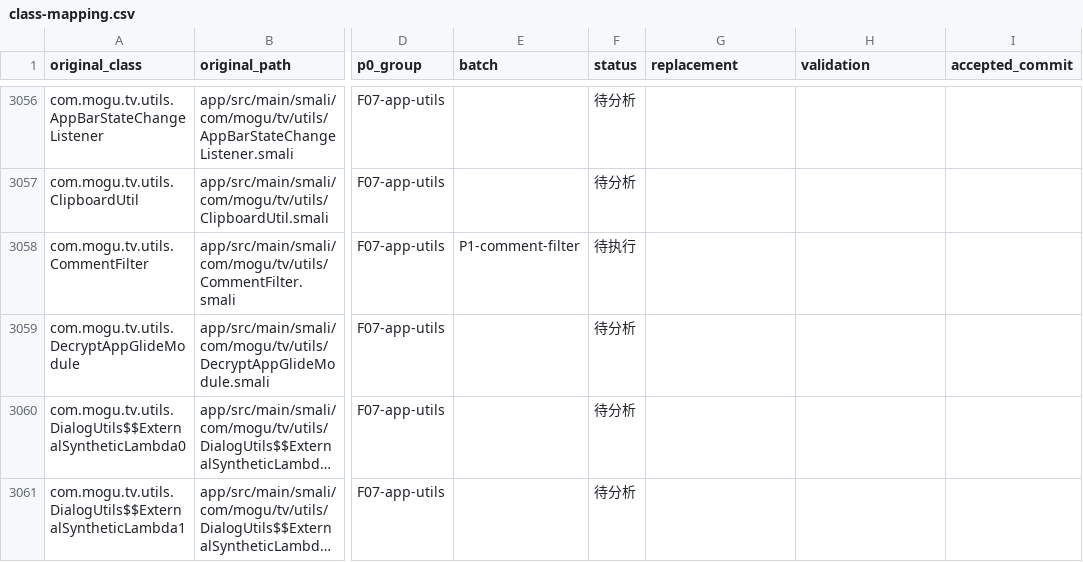
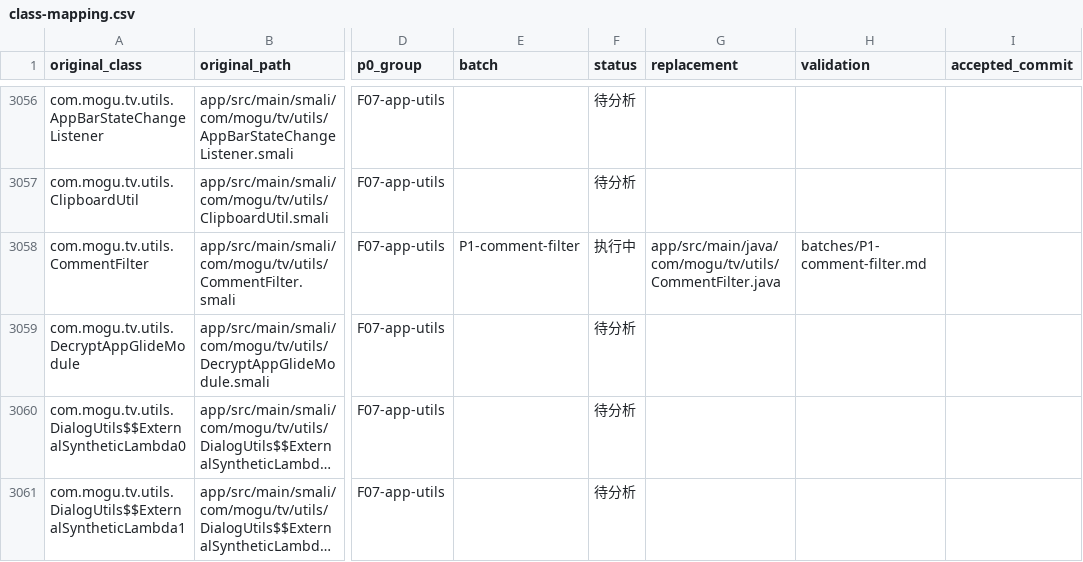
Before and after one commit to WeiHong001/Mushroom-Video, a CSV file: dev/migration/class-mapping.csv, drawn as a sheet; only a part is shown, gaps mark what is left out; long unchanged cells end in …; the diff names each change by its address in the sheet, - before the commit and + after, or states it on an @@ line.

Commit message:
重构(文本过滤): 将评论与昵称过滤器恢复为Java源码
保留单例、可变Kotlin Regex、原拼写、Metadata与null异常契约，仅移除CommentFilter对应smali。原新六例和22组观测完全一致，三个消费者、94个主机用例、47个完整离线设备用例、Debug/测试/研究Release及APK资源清单隔离检查通过；保留既有Lint与外设限制。

```diff
--- a/dev/migration/class-mapping.csv
+++ b/dev/migration/class-mapping.csv
-F3058 (status): 待执行
+F3058 (status): 执行中
-G3058 (replacement): (empty)
+G3058 (replacement): app/src/main/java/com/mogu/tv/utils/CommentFilter.java
-H3058 (validation): (empty)
+H3058 (validation): batches/P1-comment-filter.md
```
Also changed, not shown: 5 other files.
